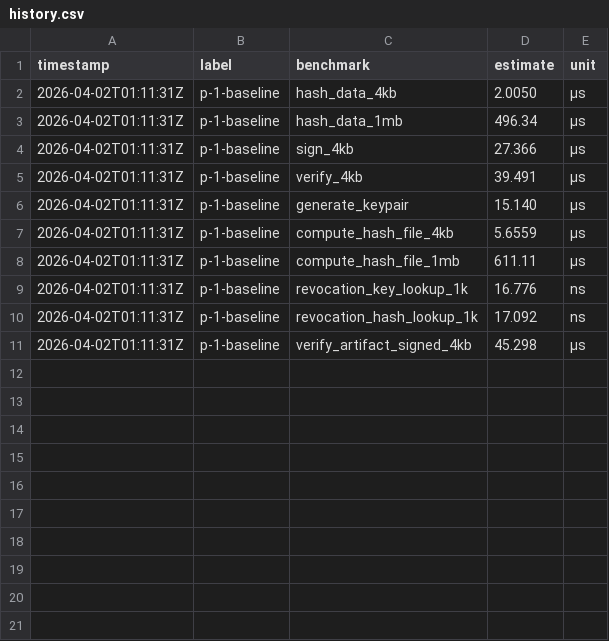
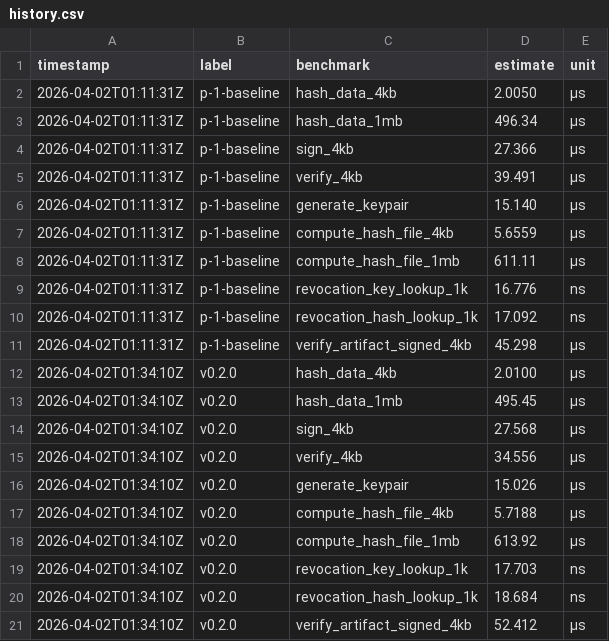
Before and after one commit to MacCracken/sigil, a CSV file: benches/history.csv, drawn as a sheet; the diff names each change by its address in the sheet, - before the commit and + after, or states it on an @@ line.

```diff
--- a/benches/history.csv
+++ b/benches/history.csv
+row 12: 2026-04-02T01:34:10Z | v0.2.0 | hash_data_4kb | 2.0100 | µs
+row 13: 2026-04-02T01:34:10Z | v0.2.0 | hash_data_1mb | 495.45 | µs
+row 14: 2026-04-02T01:34:10Z | v0.2.0 | sign_4kb | 27.568 | µs
+row 15: 2026-04-02T01:34:10Z | v0.2.0 | verify_4kb | 34.556 | µs
+row 16: 2026-04-02T01:34:10Z | v0.2.0 | generate_keypair | 15.026 | µs
+row 17: 2026-04-02T01:34:10Z | v0.2.0 | compute_hash_file_4kb | 5.7188 | µs
+row 18: 2026-04-02T01:34:10Z | v0.2.0 | compute_hash_file_1mb | 613.92 | µs
+row 19: 2026-04-02T01:34:10Z | v0.2.0 | revocation_key_lookup_1k | 17.703 | ns
+row 20: 2026-04-02T01:34:10Z | v0.2.0 | revocation_hash_lookup_1k | 18.684 | ns
+row 21: 2026-04-02T01:34:10Z | v0.2.0 | verify_artifact_signed_4kb | 52.412 | µs
```
Also changed, not shown: 19 other files.
